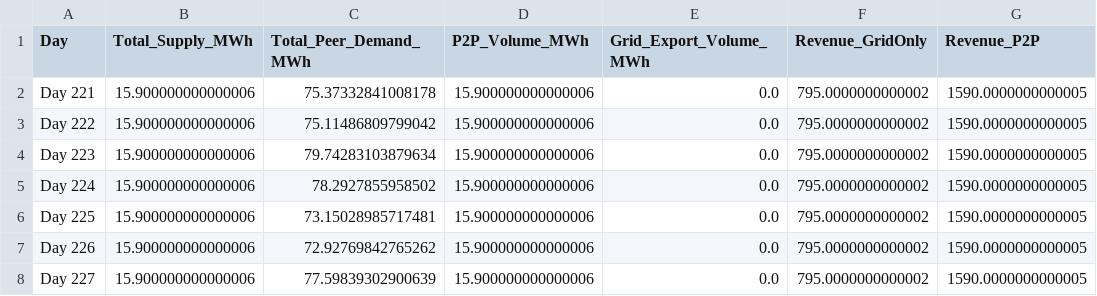
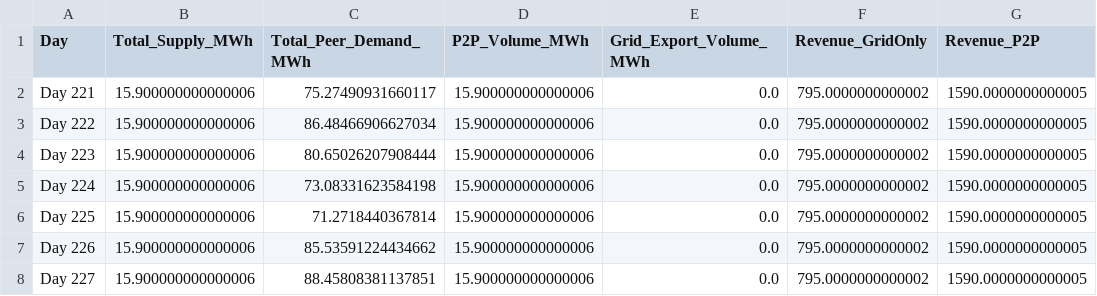
Before and after one commit to adheeraj10/Energy-Forecasting-for-Sugarcane-Industry, a CSV file: output/market/p2p_market_log.csv, drawn as a sheet; only a part is shown; the diff names each change by its address in the sheet, - before the commit and + after, or states it on an @@ line.

```diff
--- a/output/market/p2p_market_log.csv
+++ b/output/market/p2p_market_log.csv
-C2 (Total_Peer_Demand_MWh): 75.37332841008178
+C2 (Total_Peer_Demand_MWh): 75.27490931660117
-C3 (Total_Peer_Demand_MWh): 75.11486809799042
+C3 (Total_Peer_Demand_MWh): 86.48466906627034
-C4 (Total_Peer_Demand_MWh): 79.74283103879634
+C4 (Total_Peer_Demand_MWh): 80.65026207908444
-C5 (Total_Peer_Demand_MWh): 78.2927855958502
+C5 (Total_Peer_Demand_MWh): 73.08331623584198
-C6 (Total_Peer_Demand_MWh): 73.15028985717481
+C6 (Total_Peer_Demand_MWh): 71.2718440367814
-C7 (Total_Peer_Demand_MWh): 72.92769842765262
+C7 (Total_Peer_Demand_MWh): 85.53591224434662
-C8 (Total_Peer_Demand_MWh): 77.59839302900639
+C8 (Total_Peer_Demand_MWh): 88.45808381137851
```
Also changed, not shown: 4 other files.
